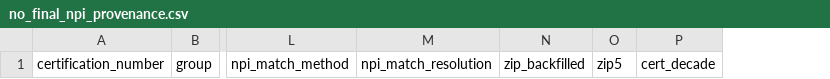
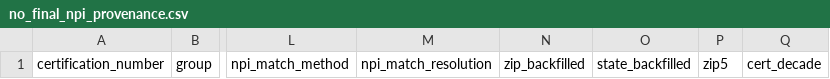
Before and after one commit to mufflyt/midwifery, a CSV file: artifacts/no_final_npi_provenance.csv, drawn as a sheet; only a part is shown, gaps mark what is left out; the diff names each change by its address in the sheet, - before the commit and + after, or states it on an @@ line.

```diff
--- a/artifacts/no_final_npi_provenance.csv
+++ b/artifacts/no_final_npi_provenance.csv
+column O, row 1: state_backfilled
```
Also changed, not shown: artifacts/composition_practice_state.csv, 10 other files.
